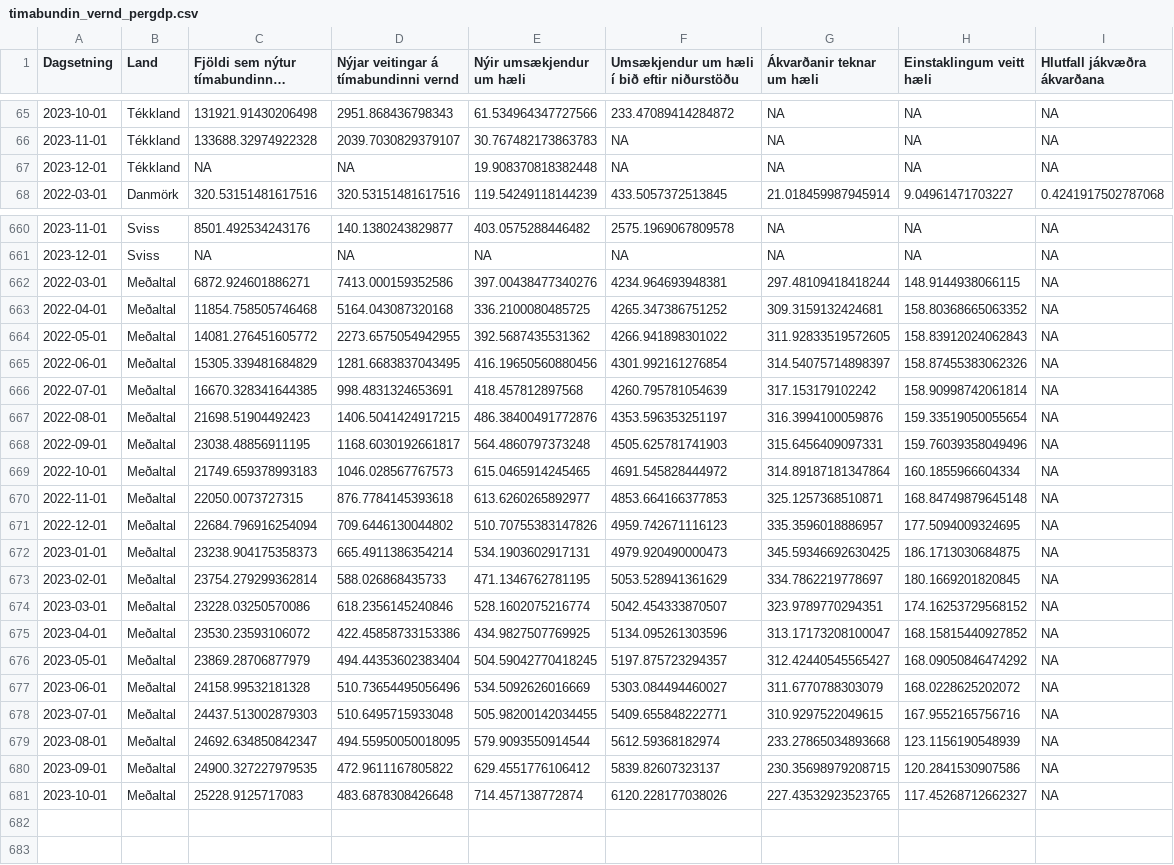
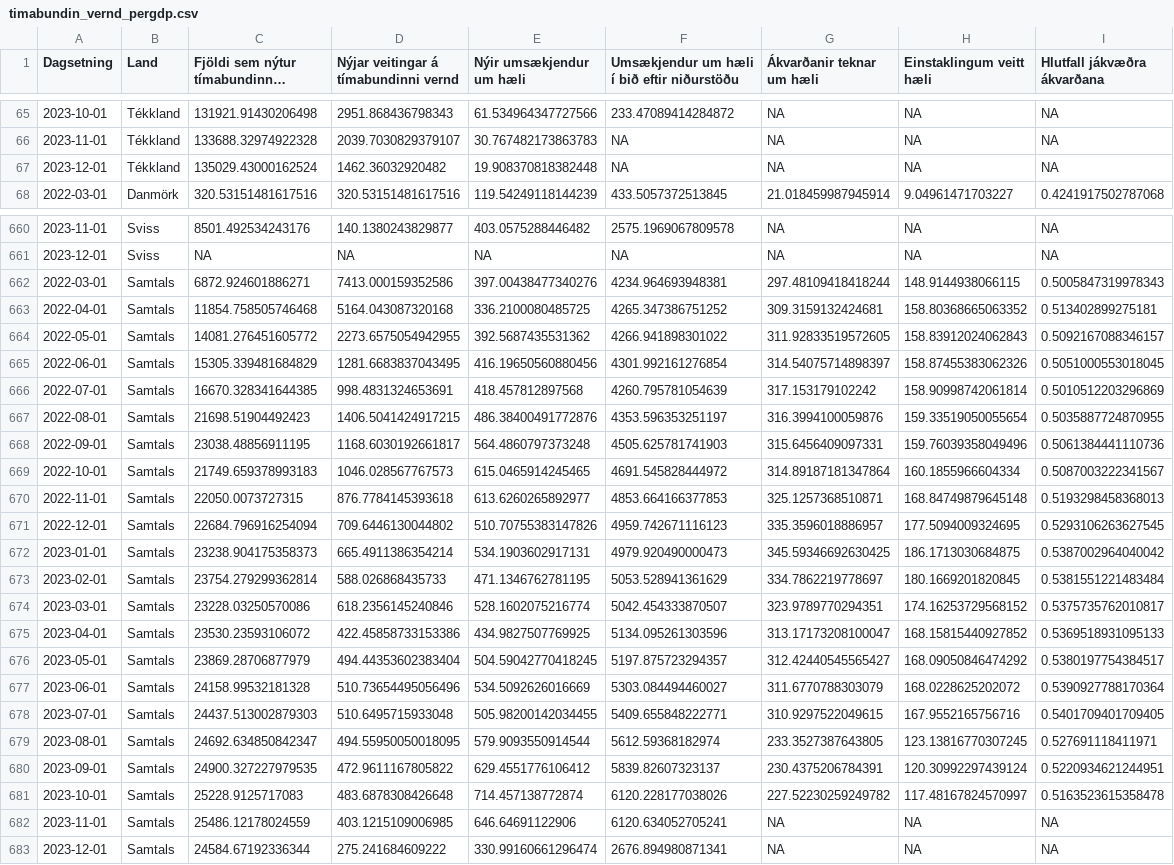
Before and after one commit to bgautijonsson/Metill.is, a CSV file: greinar/flottafolk/data/timabundin_vernd_pergdp.csv, drawn as a sheet; only a part is shown, gaps mark what is left out; long unchanged cells end in …; the diff covers the shown part only; the diff names each change by its address in the sheet, - before the commit and + after, or states it on an @@ line.

```diff
--- a/greinar/flottafolk/data/timabundin_vernd_pergdp.csv
+++ b/greinar/flottafolk/data/timabundin_vernd_pergdp.csv
-C67: NA
+C67: 135029.43000162524
-D67: NA
+D67: 1462.36032920482
-B662:B681 (Land): Meðaltal
+B662:B681 (Land): Samtals
-I662 (Hlutfall jákvæðra ákvarðana): NA
+I662 (Hlutfall jákvæðra ákvarðana): 0.5005847319978343
-I663 (Hlutfall jákvæðra ákvarðana): NA
+I663 (Hlutfall jákvæðra ákvarðana): 0.513402899275181
-I664 (Hlutfall jákvæðra ákvarðana): NA
+I664 (Hlutfall jákvæðra ákvarðana): 0.5092167088346157
-I665 (Hlutfall jákvæðra ákvarðana): NA
+I665 (Hlutfall jákvæðra ákvarðana): 0.5051000553018045
-I666 (Hlutfall jákvæðra ákvarðana): NA
+I666 (Hlutfall jákvæðra ákvarðana): 0.5010512203296869
-I667 (Hlutfall jákvæðra ákvarðana): NA
+I667 (Hlutfall jákvæðra ákvarðana): 0.5035887724870955
-I668 (Hlutfall jákvæðra ákvarðana): NA
+I668 (Hlutfall jákvæðra ákvarðana): 0.5061384441110736
-I669 (Hlutfall jákvæðra ákvarðana): NA
+I669 (Hlutfall jákvæðra ákvarðana): 0.5087003222341567
-I670 (Hlutfall jákvæðra ákvarðana): NA
+I670 (Hlutfall jákvæðra ákvarðana): 0.5193298458368013
-I671 (Hlutfall jákvæðra ákvarðana): NA
+I671 (Hlutfall jákvæðra ákvarðana): 0.5293106263627545
-I672 (Hlutfall jákvæðra ákvarðana): NA
+I672 (Hlutfall jákvæðra ákvarðana): 0.5387002964040042
-I673 (Hlutfall jákvæðra ákvarðana): NA
+I673 (Hlutfall jákvæðra ákvarðana): 0.5381551221483484
-I674 (Hlutfall jákvæðra ákvarðana): NA
+I674 (Hlutfall jákvæðra ákvarðana): 0.5375735762010817
-I675 (Hlutfall jákvæðra ákvarðana): NA
+I675 (Hlutfall jákvæðra ákvarðana): 0.5369518931095133
-I676 (Hlutfall jákvæðra ákvarðana): NA
+I676 (Hlutfall jákvæðra ákvarðana): 0.5380197754384517
-I677 (Hlutfall jákvæðra ákvarðana): NA
+I677 (Hlutfall jákvæðra ákvarðana): 0.5390927788170364
-I678 (Hlutfall jákvæðra ákvarðana): NA
+I678 (Hlutfall jákvæðra ákvarðana): 0.5401709401709405
-G679 (Ákvarðanir teknar um hæli): 233.27865034893668
+G679 (Ákvarðanir teknar um hæli): 233.3527387643805
-H679 (Einstaklingum veitt hæli): 123.1156190548939
+H679 (Einstaklingum veitt hæli): 123.13816770307245
-I679 (Hlutfall jákvæðra ákvarðana): NA
+I679 (Hlutfall jákvæðra ákvarðana): 0.527691118411971
-G680 (Ákvarðanir teknar um hæli): 230.35698979208715
+G680 (Ákvarðanir teknar um hæli): 230.4375206784391
-H680 (Einstaklingum veitt hæli): 120.2841530907586
+H680 (Einstaklingum veitt hæli): 120.30992297439124
-I680 (Hlutfall jákvæðra ákvarðana): NA
+I680 (Hlutfall jákvæðra ákvarðana): 0.5220934621244951
-G681 (Ákvarðanir teknar um hæli): 227.43532923523765
+G681 (Ákvarðanir teknar um hæli): 227.52230259249782
-H681 (Einstaklingum veitt hæli): 117.45268712662327
+H681 (Einstaklingum veitt hæli): 117.48167824570997
-I681 (Hlutfall jákvæðra ákvarðana): NA
+I681 (Hlutfall jákvæðra ákvarðana): 0.5163523615358478
+row 682: 2023-11-01 | Samtals | 25486.12178024559 | 403.1215109006985 | 646.64691122906 | 6120.634052705241 | NA | NA | NA
+row 683: 2023-12-01 | Samtals | 24584.67192336344 | 275.241684609222 | 330.99160661296474 | 2676.894980871341 | NA | NA | NA
```
Also changed, not shown: 15 edited cells elsewhere in this file, greinar/flottafolk/data/timabundin_vernd_perpop.csv, greinar/flottafolk/data/timabundin_vernd_raw.csv, 25 other files.
